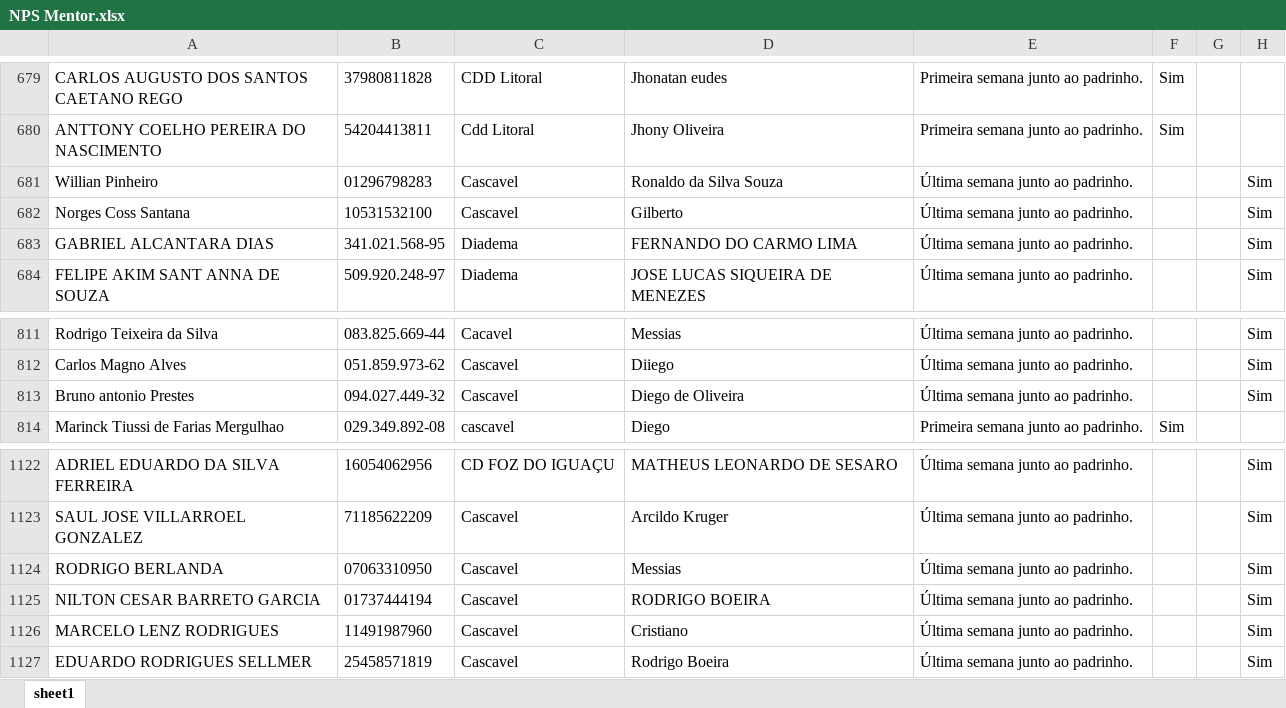
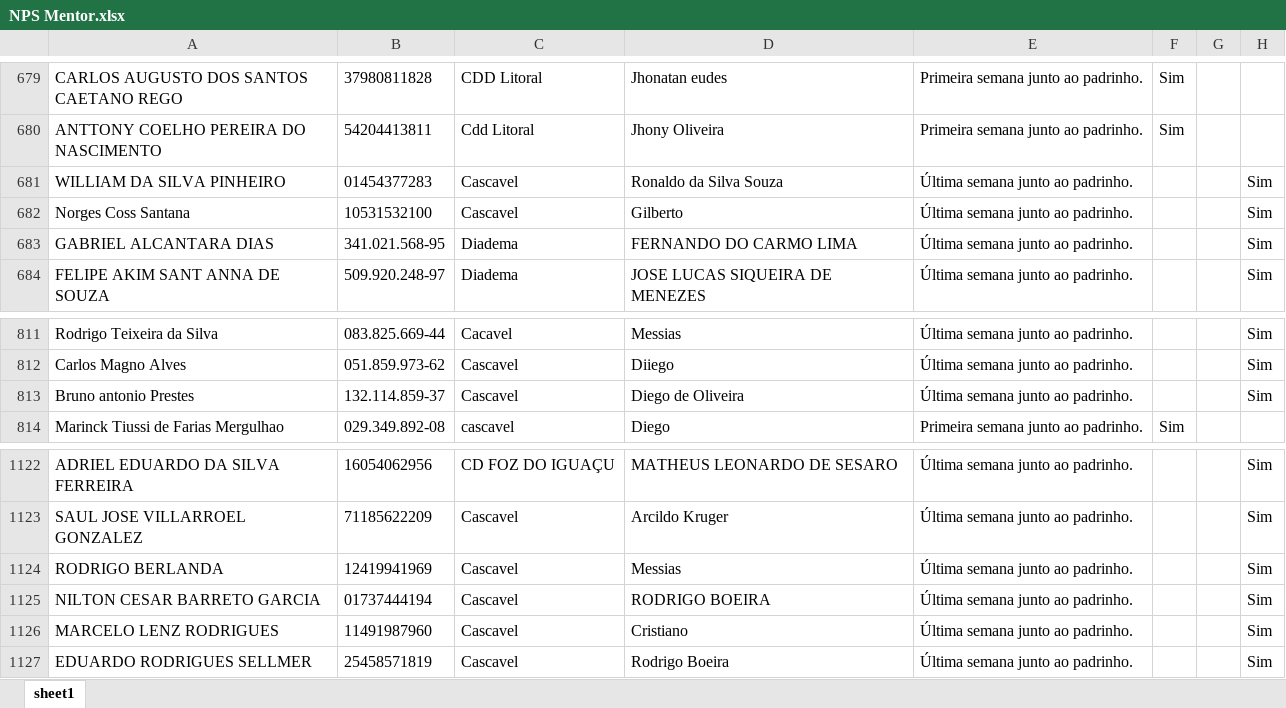
Before and after one commit to Bruna-gzr/dashboard-skap, an Excel workbook: data/NPS Mentor.xlsx, sheet sheet1, drawn as a sheet; only a part is shown, gaps mark what is left out; values as stored, in another font and other column widths than the file's, no borders; the diff names each change by its address in the sheet, - before the commit and + after, or states it on an @@ line.

Commit message:
Add files via upload

```diff
--- a/data/NPS Mentor.xlsx (sheet sheet1)
+++ b/data/NPS Mentor.xlsx (sheet sheet1)
-A681: Willian Pinheiro
+A681: WILLIAM DA SILVA PINHEIRO
-B681: 01296798283
+B681: 01454377283
-B813: 094.027.449-32
+B813: 132.114.859-37
-B1124: 07063310950
+B1124: 12419941969
```
